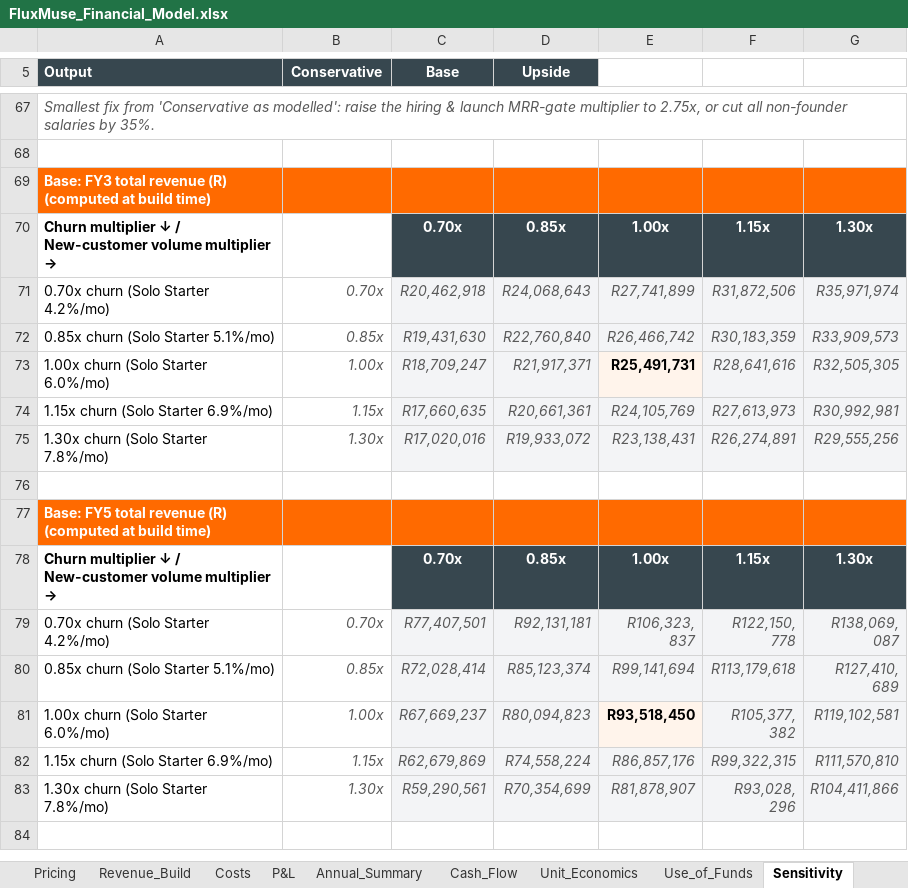
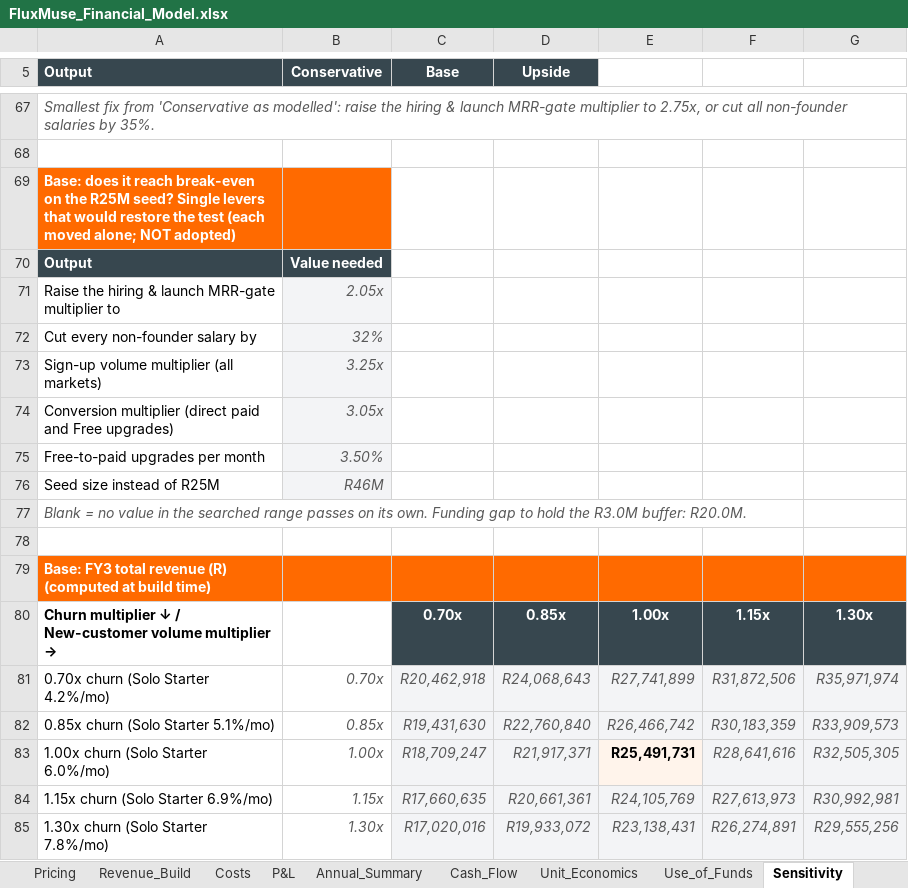
Before and after one commit to embizo/fluxmuse, an Excel workbook: docs/go-to-market/06_Financial_Model/FluxMuse_Financial_Model.xlsx, sheet Sensitivity, drawn as a sheet; only a part is shown, gaps mark what is left out; the shorter side is filled out with more unchanged rows; values as stored, in another font and other column widths than the file's, no borders; the diff names each change by its address in the sheet, - before the commit and + after, or states it on an @@ line.

```diff
--- a/docs/go-to-market/06_Financial_Model/FluxMuse_Financial_Model.xlsx (sheet Sensitivity)
+++ b/docs/go-to-market/06_Financial_Model/FluxMuse_Financial_Model.xlsx (sheet Sensitivity)
+row 69: Base: does it reach break-even on the R25M seed? Single levers that would restore the test (each moved alone; NOT adopted)
+row 70: Output | Value needed
+row 71: Raise the hiring & launch MRR-gate multiplier to | 2.05x
+row 72: Cut every non-founder salary by | 32%
+row 73: Sign-up volume multiplier (all markets) | 3.25x
+row 74: Conversion multiplier (direct paid and Free upgrades) | 3.05x
+row 75: Free-to-paid upgrades per month | 3.50%
+row 76: Seed size instead of R25M | R46M
+row 77: Blank = no value in the searched range passes on its own. Funding gap to hold the R3.0M buffer: R20.0M.
+row 78: (empty)
```
Also changed, not shown: 53 other files.
